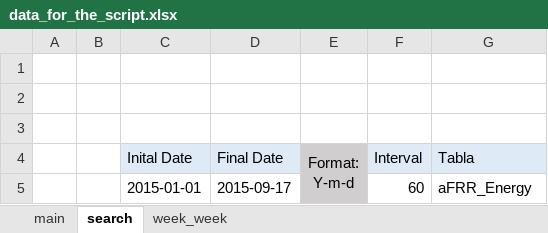
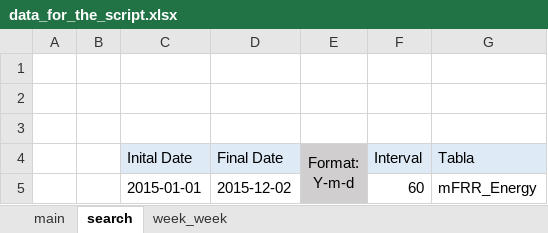
Before and after one commit to angelcasadodnv/Automatizaci-n-de-los-servicios-de-ajuste, an Excel workbook: data_for_the_script.xlsx, sheet search, drawn as a sheet; values as stored, in another font and other column widths than the file's, no borders; the diff names each change by its address in the sheet, - before the commit and + after, or states it on an @@ line.

```diff
--- a/data_for_the_script.xlsx (sheet search)
+++ b/data_for_the_script.xlsx (sheet search)
-D5 (Final Date): 2015-09-17
+D5 (Final Date): 2015-12-02
-G5 (Tabla): aFRR_Energy
+G5 (Tabla): mFRR_Energy
```
Also changed, not shown: sheet week_week, sheet main, days_missing.xlsx, 12 other files.
